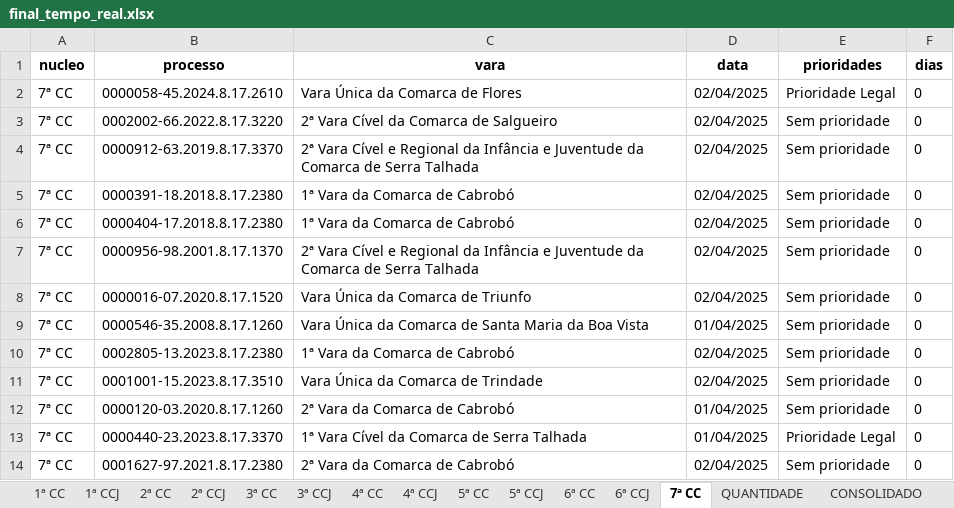
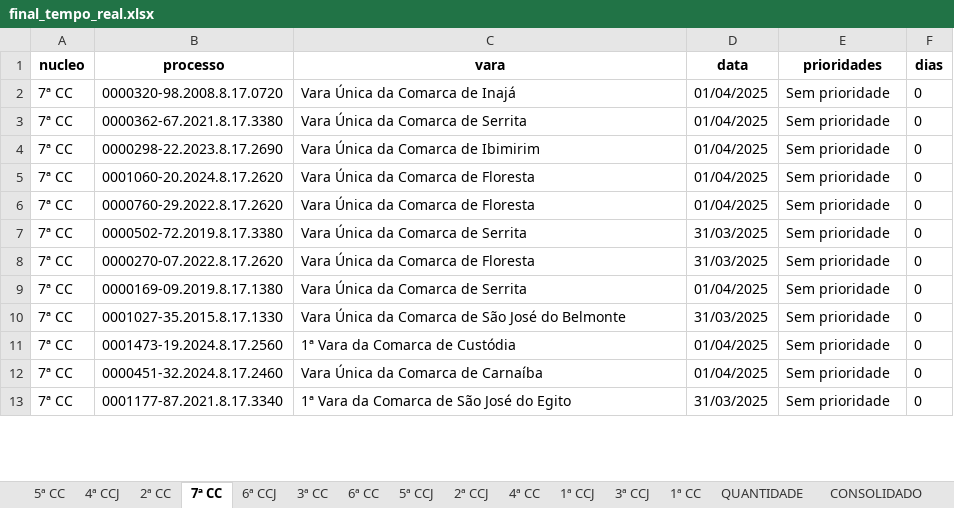
Before and after one commit to Fasri/analise_de, an Excel workbook: final_tempo_real.xlsx, sheet 7ª CC, drawn as a sheet; only a part is shown; values as stored, in another font and other column widths than the file's, no borders; removed rows and columns are numbered as before the commit, all else as after; the diff covers the shown part only; the diff names each change by its address in the sheet, - before the commit and + after, or states it on an @@ line.

```diff
--- a/final_tempo_real.xlsx (sheet 7ª CC)
+++ b/final_tempo_real.xlsx (sheet 7ª CC)
@@ sheet tab order changed: 5ª CC | 4ª CCJ | 2ª CC | 7ª CC | 6ª CCJ | 3ª CC | 6ª CC | 5ª CCJ | 2ª CCJ | 4ª CC | 1ª CCJ | 3ª CCJ | 1ª CC | QUANTIDADE | CONSOLIDADO @@
-row 2: 7ª CC | 0000058-45.2024.8.17.2610 | Vara Única da Comarca de Flores | 02/04/2025 | Prioridade Legal | 0
-B2 (processo): 0002002-66.2022.8.17.3220
+B2 (processo): 0000320-98.2008.8.17.0720
-C2 (vara): 2ª Vara Cível da Comarca de Salgueiro
+C2 (vara): Vara Única da Comarca de Inajá
-D2:D6 (data): 02/04/2025
+D2:D6 (data): 01/04/2025
-B3 (processo): 0000912-63.2019.8.17.3370
+B3 (processo): 0000362-67.2021.8.17.3380
-C3 (vara): 2ª Vara Cível e Regional da Infância e Juventude da Comarca de Serra Talhada
+C3 (vara): Vara Única da Comarca de Serrita
-B4 (processo): 0000391-18.2018.8.17.2380
+B4 (processo): 0000298-22.2023.8.17.2690
-C4 (vara): 1ª Vara da Comarca de Cabrobó
+C4 (vara): Vara Única da Comarca de Ibimirim
-B5 (processo): 0000404-17.2018.8.17.2380
+B5 (processo): 0001060-20.2024.8.17.2620
-C5 (vara): 1ª Vara da Comarca de Cabrobó
+C5 (vara): Vara Única da Comarca de Floresta
-B6 (processo): 0000956-98.2001.8.17.1370
+B6 (processo): 0000760-29.2022.8.17.2620
-C6 (vara): 2ª Vara Cível e Regional da Infância e Juventude da Comarca de Serra Talhada
+C6 (vara): Vara Única da Comarca de Floresta
-B7 (processo): 0000016-07.2020.8.17.1520
+B7 (processo): 0000502-72.2019.8.17.3380
-C7 (vara): Vara Única da Comarca de Triunfo
+C7 (vara): Vara Única da Comarca de Serrita
-D7 (data): 02/04/2025
+D7 (data): 31/03/2025
-B8 (processo): 0000546-35.2008.8.17.1260
+B8 (processo): 0000270-07.2022.8.17.2620
-C8 (vara): Vara Única da Comarca de Santa Maria da Boa Vista
+C8 (vara): Vara Única da Comarca de Floresta
-D8 (data): 01/04/2025
+D8 (data): 31/03/2025
-B9 (processo): 0002805-13.2023.8.17.2380
+B9 (processo): 0000169-09.2019.8.17.1380
-C9 (vara): 1ª Vara da Comarca de Cabrobó
+C9 (vara): Vara Única da Comarca de Serrita
-D9 (data): 02/04/2025
+D9 (data): 01/04/2025
-B10 (processo): 0001001-15.2023.8.17.3510
+B10 (processo): 0001027-35.2015.8.17.1330
-C10 (vara): Vara Única da Comarca de Trindade
+C10 (vara): Vara Única da Comarca de São José do Belmonte
-D10 (data): 02/04/2025
+D10 (data): 31/03/2025
-B11 (processo): 0000120-03.2020.8.17.1260
+B11 (processo): 0001473-19.2024.8.17.2560
-C11 (vara): 2ª Vara da Comarca de Cabrobó
+C11 (vara): 1ª Vara da Comarca de Custódia
-B12 (processo): 0000440-23.2023.8.17.3370
+B12 (processo): 0000451-32.2024.8.17.2460
-C12 (vara): 1ª Vara Cível da Comarca de Serra Talhada
+C12 (vara): Vara Única da Comarca de Carnaíba
-E12 (prioridades): Prioridade Legal
+E12 (prioridades): Sem prioridade
-B13 (processo): 0001627-97.2021.8.17.2380
+B13 (processo): 0001177-87.2021.8.17.3340
-C13 (vara): 2ª Vara da Comarca de Cabrobó
+C13 (vara): 1ª Vara da Comarca de São José do Egito
-D13 (data): 02/04/2025
+D13 (data): 31/03/2025
```
Also changed, not shown: 81 added rows, 89 removed rows, 1 moved row and 247 edited cells elsewhere in this sheet, sheet CONSOLIDADO, sheet 1ª CC, sheet 6ª CC, sheet 2ª CC, sheet 6ª CCJ, sheet 3ª CCJ, 8 more sheets, 1 other file.
